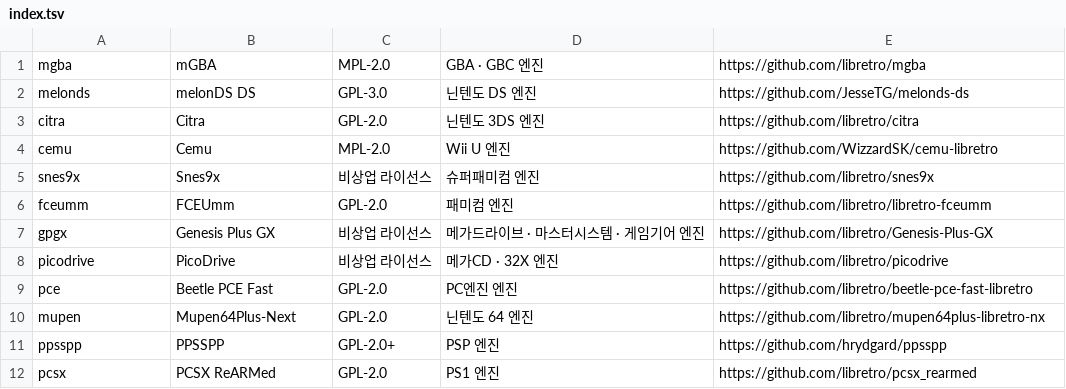
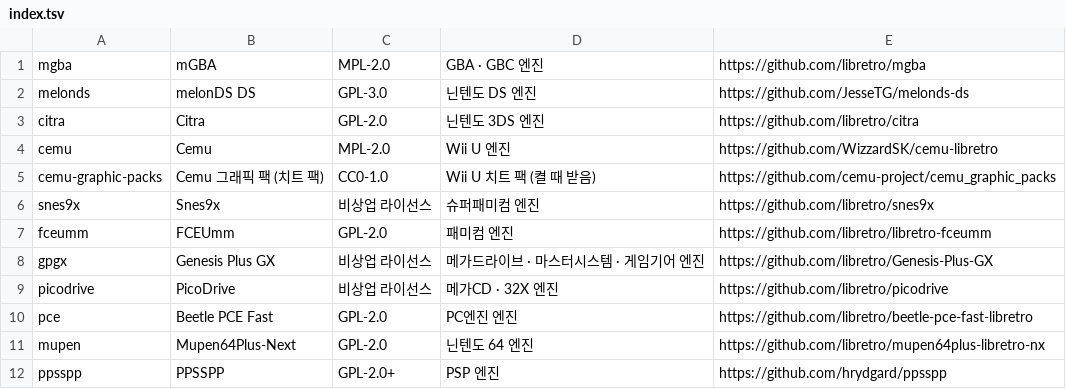
Before and after one commit to jjongjjongs/Mini-Emulator, a TSV file: app/src/main/assets/licenses/index.tsv, drawn as a sheet; only a part is shown; the shorter side is filled out with more unchanged rows.

```diff
--- a/app/src/main/assets/licenses/index.tsv
+++ b/app/src/main/assets/licenses/index.tsv
@@ -4,2 +4,3 @@ citra	Citra	GPL-2.0	닌텐도 3DS 엔진	https://github.com/libretro/citra
 cemu	Cemu	MPL-2.0	Wii U 엔진	https://github.com/WizzardSK/cemu-libretro
+cemu-graphic-packs	Cemu 그래픽 팩 (치트 팩)	CC0-1.0	Wii U 치트 팩 (켤 때 받음)	https://github.com/cemu-project/cemu_graphic_packs
 snes9x	Snes9x	비상업 라이선스	슈퍼패미컴 엔진	https://github.com/libretro/snes9x
```
Also changed, not shown: 10 other files.
